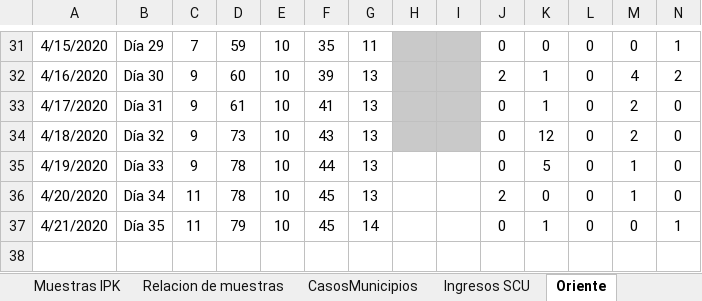
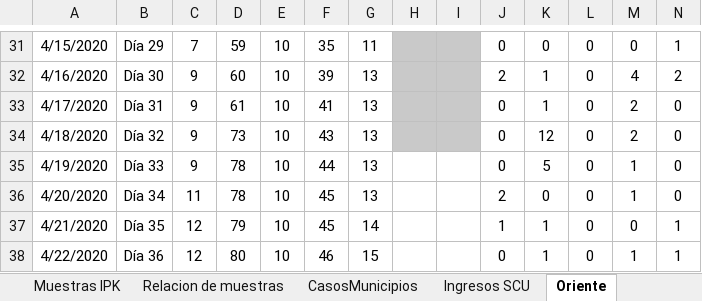
Before and after one commit to eloyoliveros91/covid19scu, an Excel workbook: data/COVID-19.xlsx, sheet Oriente, drawn as a sheet; only a part is shown, gaps mark what is left out; values as stored, in another font and other column widths than the file's, no borders; the diff names each change by its address in the sheet, - before the commit and + after, or states it on an @@ line.

```diff
--- a/data/COVID-19.xlsx (sheet Oriente)
+++ b/data/COVID-19.xlsx (sheet Oriente)
-C37: 11
+C37: 12
-J37: 0
+J37: 1
+row 38: 4/22/2020 | Día 36 | 12 | 80 | 10 | 46 | 15 |  |  | 0 | 1 | 0 | 1 | 1
```
Also changed, not shown: sheet Relacion de Fechas SCU, sheet Survey, sheet Ingresos SCU, sheet Casos SCU, sheet Relacion de muestras, sheet CasosMunicipios, 4 more sheets, hidden cells, data/muestras.xlsx, 1 other file.
